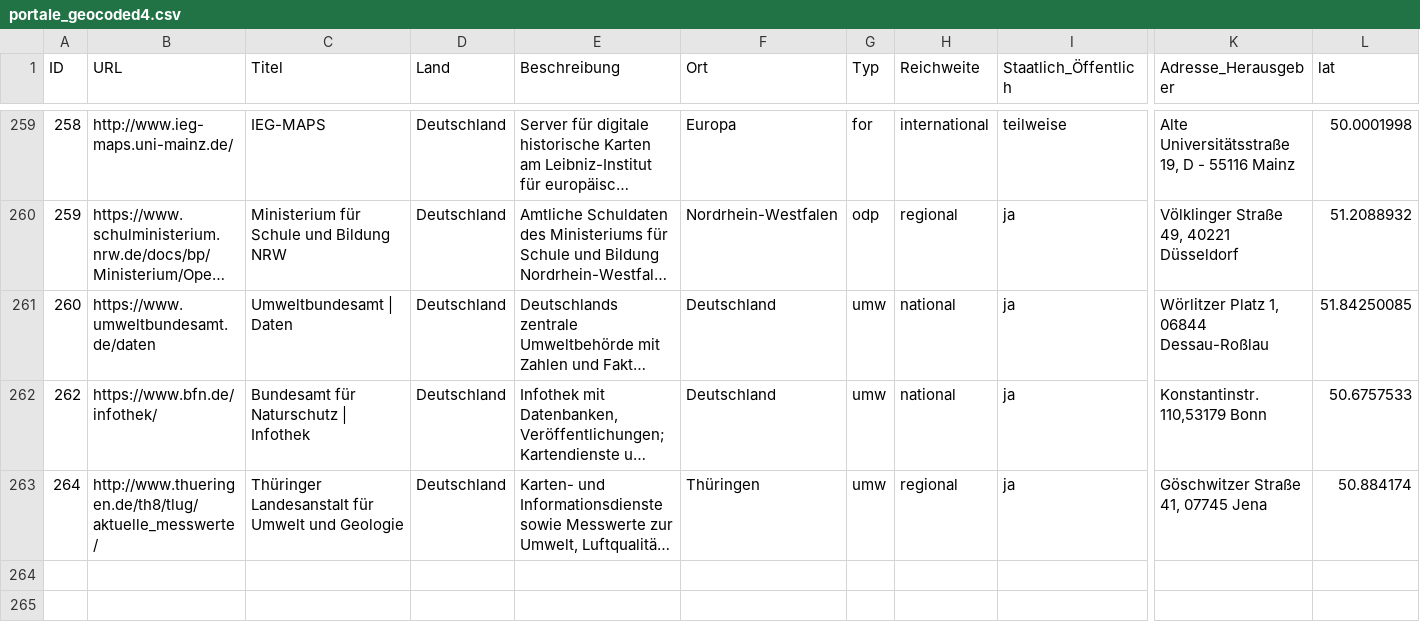
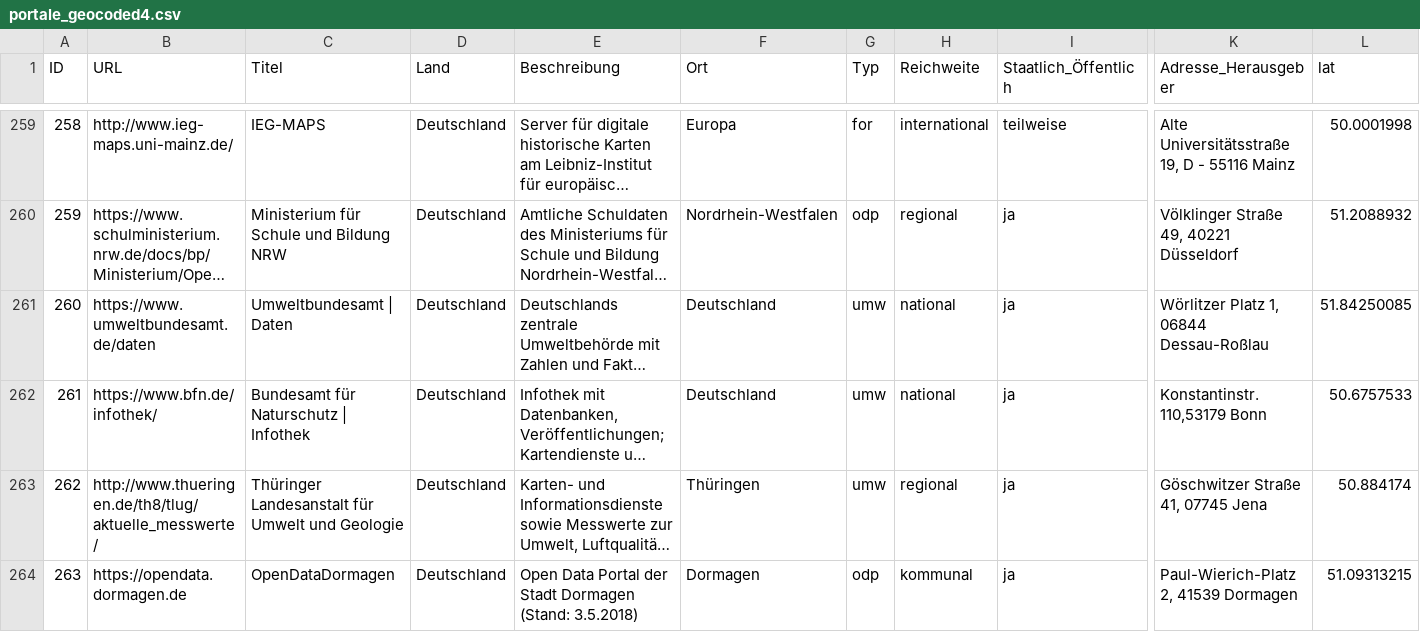
Before and after one commit to opengeoedu/opengeoedu.github.io, a CSV file: data/portale_geocoded4.csv, drawn as a sheet; only a part is shown, gaps mark what is left out; long unchanged cells end in …; rows hold the shown columns only; the diff covers the shown part only; the diff names each change by its address in the sheet, - before the commit and + after, or states it on an @@ line.

Commit message:
Added data portals

```diff
--- a/data/portale_geocoded4.csv
+++ b/data/portale_geocoded4.csv
@@ column A (ID) renumbered between rows 262 and 263 @@
+row 264: 263 | https://opendata.dormagen.de | OpenDataDormagen | Deutschland | Open Data Portal der Stadt Dormagen (Stand: 3.5.2018) | Dormagen | odp | kommunal | ja | Paul-Wierich-Platz 2, 41539 Dormagen | 51.09313215
```
Also changed, not shown: 3 added rows elsewhere in this file.
